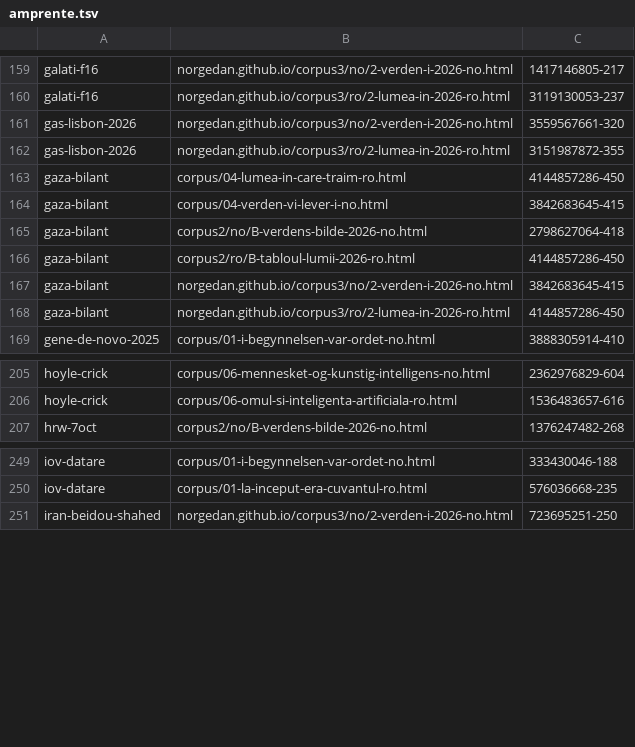
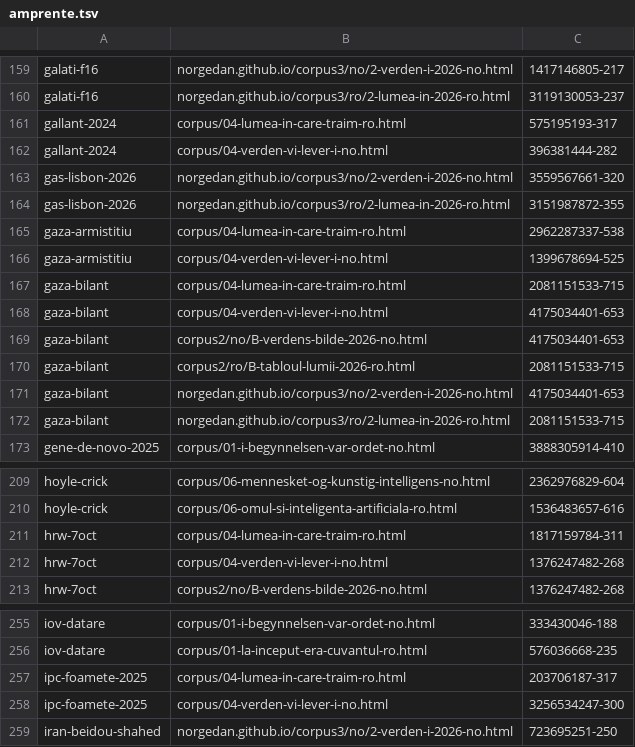
Before and after one commit to norgedan/norgedan.github.io, a TSV file: scripts/amprente.tsv, drawn as a sheet; only a part is shown, gaps mark what is left out; the diff covers the shown part only.

```diff
--- a/scripts/amprente.tsv
+++ b/scripts/amprente.tsv
@@ -160,10 +160,14 @@ galati-f16	norgedan.github.io/corpus3/no/2-verden-i-2026-no.html	1417146805-217
 galati-f16	norgedan.github.io/corpus3/ro/2-lumea-in-2026-ro.html	3119130053-237
+gallant-2024	corpus/04-lumea-in-care-traim-ro.html	575195193-317
+gallant-2024	corpus/04-verden-vi-lever-i-no.html	396381444-282
 gas-lisbon-2026	norgedan.github.io/corpus3/no/2-verden-i-2026-no.html	3559567661-320
 gas-lisbon-2026	norgedan.github.io/corpus3/ro/2-lumea-in-2026-ro.html	3151987872-355
-gaza-bilant	corpus/04-lumea-in-care-traim-ro.html	4144857286-450
-gaza-bilant	corpus/04-verden-vi-lever-i-no.html	3842683645-415
-gaza-bilant	corpus2/no/B-verdens-bilde-2026-no.html	2798627064-418
-gaza-bilant	corpus2/ro/B-tabloul-lumii-2026-ro.html	4144857286-450
-gaza-bilant	norgedan.github.io/corpus3/no/2-verden-i-2026-no.html	3842683645-415
-gaza-bilant	norgedan.github.io/corpus3/ro/2-lumea-in-2026-ro.html	4144857286-450
+gaza-armistitiu	corpus/04-lumea-in-care-traim-ro.html	2962287337-538
+gaza-armistitiu	corpus/04-verden-vi-lever-i-no.html	1399678694-525
+gaza-bilant	corpus/04-lumea-in-care-traim-ro.html	2081151533-715
+gaza-bilant	corpus/04-verden-vi-lever-i-no.html	4175034401-653
+gaza-bilant	corpus2/no/B-verdens-bilde-2026-no.html	4175034401-653
+gaza-bilant	corpus2/ro/B-tabloul-lumii-2026-ro.html	2081151533-715
+gaza-bilant	norgedan.github.io/corpus3/no/2-verden-i-2026-no.html	4175034401-653
+gaza-bilant	norgedan.github.io/corpus3/ro/2-lumea-in-2026-ro.html	2081151533-715
 gene-de-novo-2025	corpus/01-i-begynnelsen-var-ordet-no.html	3888305914-410
@@ -206,2 +210,4 @@ hoyle-crick	corpus/06-mennesket-og-kunstig-intelligens-no.html	2362976829-604
 hoyle-crick	corpus/06-omul-si-inteligenta-artificiala-ro.html	1536483657-616
+hrw-7oct	corpus/04-lumea-in-care-traim-ro.html	1817159784-311
+hrw-7oct	corpus/04-verden-vi-lever-i-no.html	1376247482-268
 hrw-7oct	corpus2/no/B-verdens-bilde-2026-no.html	1376247482-268
@@ -250,2 +256,4 @@ iov-datare	corpus/01-i-begynnelsen-var-ordet-no.html	333430046-188
 iov-datare	corpus/01-la-inceput-era-cuvantul-ro.html	576036668-235
+ipc-foamete-2025	corpus/04-lumea-in-care-traim-ro.html	203706187-317
+ipc-foamete-2025	corpus/04-verden-vi-lever-i-no.html	3256534247-300
 iran-beidou-shahed	norgedan.github.io/corpus3/no/2-verden-i-2026-no.html	723695251-250
```
Also changed, not shown: 6 edited cells elsewhere in this file, scripts/afirmatii.tsv, scripts/capitole-verificate.tsv, 7 other files.
